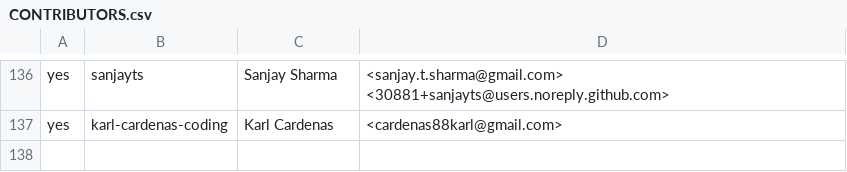
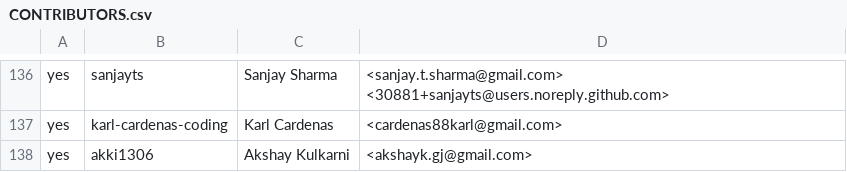
Before and after one commit to rjtch/ockam-contributors, a CSV file: CONTRIBUTORS.csv, drawn as a sheet; only a part is shown, gaps mark what is left out.

Commit message:
update Contributors list

```diff
--- a/CONTRIBUTORS.csv
+++ b/CONTRIBUTORS.csv
@@ -137 +137,2 @@ yes,sanjayts,Sanjay Sharma,<sanjay.t.sharma@gmail.com> <30881+sanjayts@users.nor
 yes,karl-cardenas-coding,Karl Cardenas,<cardenas88karl@gmail.com>
+yes,akki1306,Akshay Kulkarni,<akshayk.gj@gmail.com>
```
